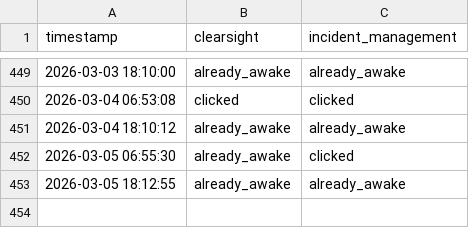
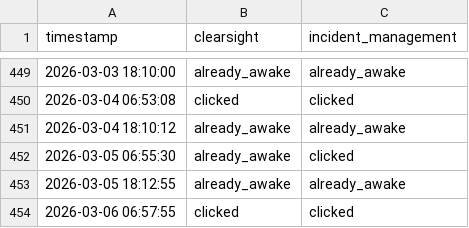
Before and after one commit to FRAGGERR/streamlit-wake-up-bot, a CSV file: wake_up_log.csv, drawn as a sheet; only a part is shown, gaps mark what is left out; the diff names each change by its address in the sheet, - before the commit and + after, or states it on an @@ line.

```diff
--- a/wake_up_log.csv
+++ b/wake_up_log.csv
+row 454: 2026-03-06 06:57:55 | clicked | clicked
```
